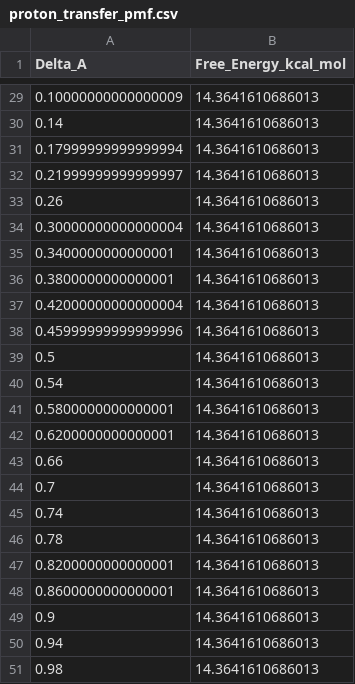
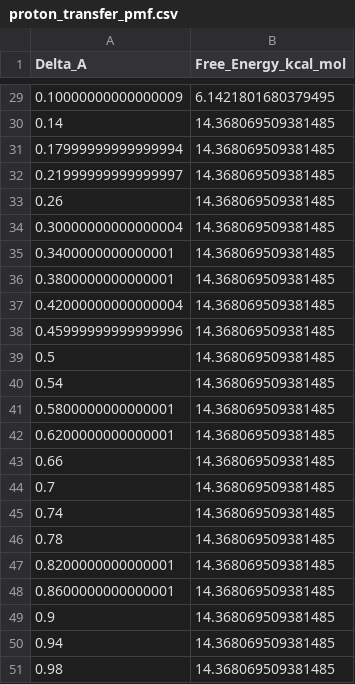
Before and after one commit to TANG-LAB-WHU/topoHBNet, a CSV file: examples/cp2k_aimd_charged-surface-with-O2-interface/proton_transfer_results/proton_transfer_pmf.csv, drawn as a sheet; only a part is shown, gaps mark what is left out; the diff covers the shown part only.

```diff
--- a/examples/cp2k_aimd_charged-surface-with-O2-interface/proton_transfer_results/proton_transfer_pmf.csv
+++ b/examples/cp2k_aimd_charged-surface-with-O2-interface/proton_transfer_results/proton_transfer_pmf.csv
@@ -29,23 +29,23 @@ Delta_A,Free_Energy_kcal_mol
-0.10000000000000009,14.3641610686013
-0.14,14.3641610686013
-0.17999999999999994,14.3641610686013
-0.21999999999999997,14.3641610686013
-0.26,14.3641610686013
-0.30000000000000004,14.3641610686013
-0.3400000000000001,14.3641610686013
-0.3800000000000001,14.3641610686013
-0.42000000000000004,14.3641610686013
-0.45999999999999996,14.3641610686013
-0.5,14.3641610686013
-0.54,14.3641610686013
-0.5800000000000001,14.3641610686013
-0.6200000000000001,14.3641610686013
-0.66,14.3641610686013
-0.7,14.3641610686013
-0.74,14.3641610686013
-0.78,14.3641610686013
-0.8200000000000001,14.3641610686013
-0.8600000000000001,14.3641610686013
-0.9,14.3641610686013
-0.94,14.3641610686013
-0.98,14.3641610686013
+0.10000000000000009,6.1421801680379495
+0.14,14.368069509381485
+0.17999999999999994,14.368069509381485
+0.21999999999999997,14.368069509381485
+0.26,14.368069509381485
+0.30000000000000004,14.368069509381485
+0.3400000000000001,14.368069509381485
+0.3800000000000001,14.368069509381485
+0.42000000000000004,14.368069509381485
+0.45999999999999996,14.368069509381485
+0.5,14.368069509381485
+0.54,14.368069509381485
+0.5800000000000001,14.368069509381485
+0.6200000000000001,14.368069509381485
+0.66,14.368069509381485
+0.7,14.368069509381485
+0.74,14.368069509381485
+0.78,14.368069509381485
+0.8200000000000001,14.368069509381485
+0.8600000000000001,14.368069509381485
+0.9,14.368069509381485
+0.94,14.368069509381485
+0.98,14.368069509381485
```
Also changed, not shown: 27 edited cells elsewhere in this file, 5 other files.
